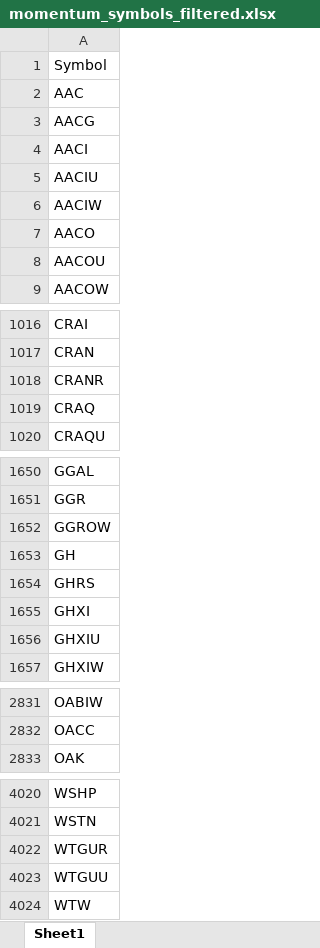
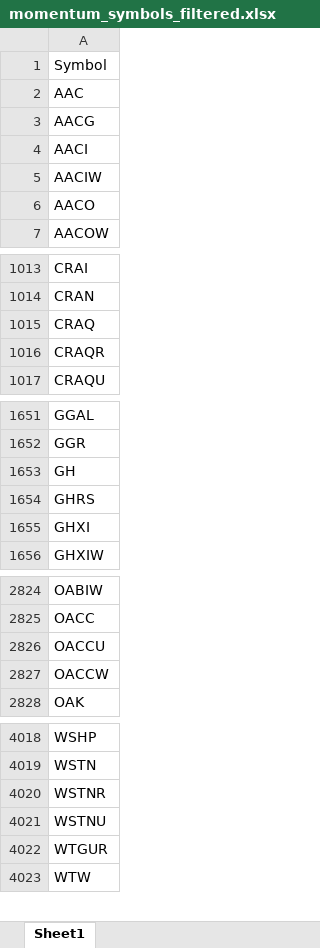
Before and after one commit to Kira11-ja/macd-scanner, an Excel workbook: results/momentum_symbols_filtered.xlsx, sheet Sheet1, drawn as a sheet; only a part is shown, gaps mark what is left out; values as stored, in another font and other column widths than the file's, no borders; removed rows and columns are numbered as before the commit, all else as after; the diff covers the shown part only; the diff names each change by its address in the sheet, - before the commit and + after, or states it on an @@ line.

```diff
--- a/results/momentum_symbols_filtered.xlsx (sheet Sheet1)
+++ b/results/momentum_symbols_filtered.xlsx (sheet Sheet1)
-row 5: AACIU
-row 8: AACOU
-row 1018: CRANR
+row 1016: CRAQR
-row 1652: GGROW
-row 1656: GHXIU
+row 2826: OACCU
+row 2827: OACCW
+row 4020: WSTNR
+row 4021: WSTNU
-row 4023: WTGUU
```
Also changed, not shown: 52 added rows, 55 removed rows and 5 edited cells elsewhere in this sheet, results/momentum_symbols_raw.xlsx, 5 other files.
